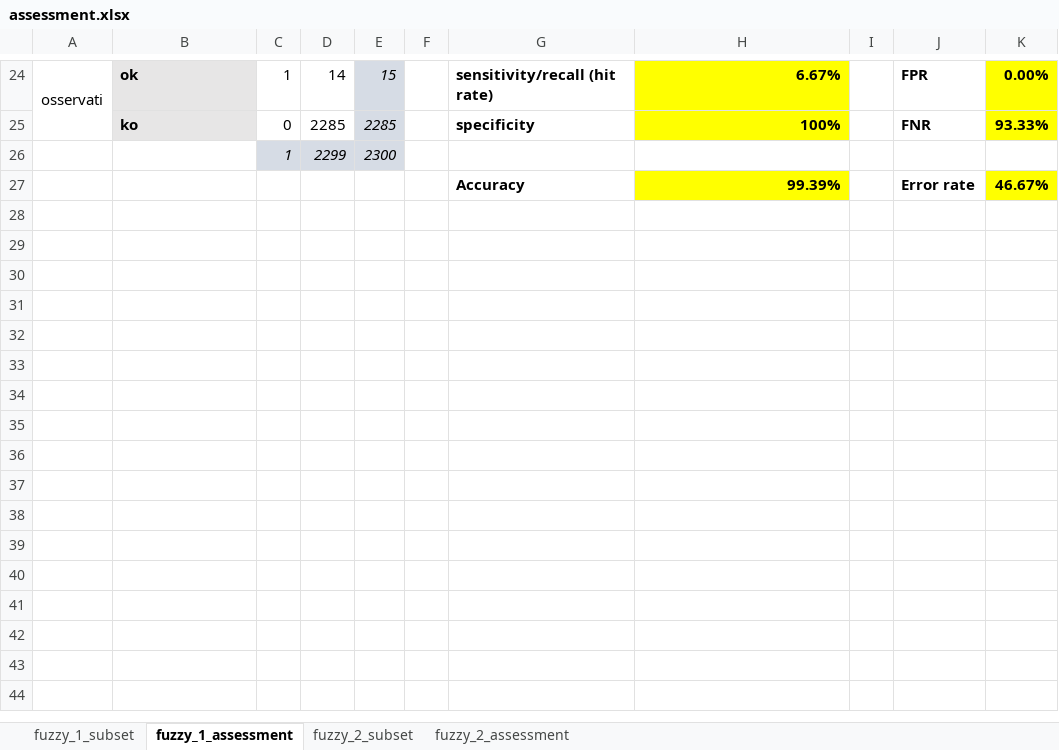
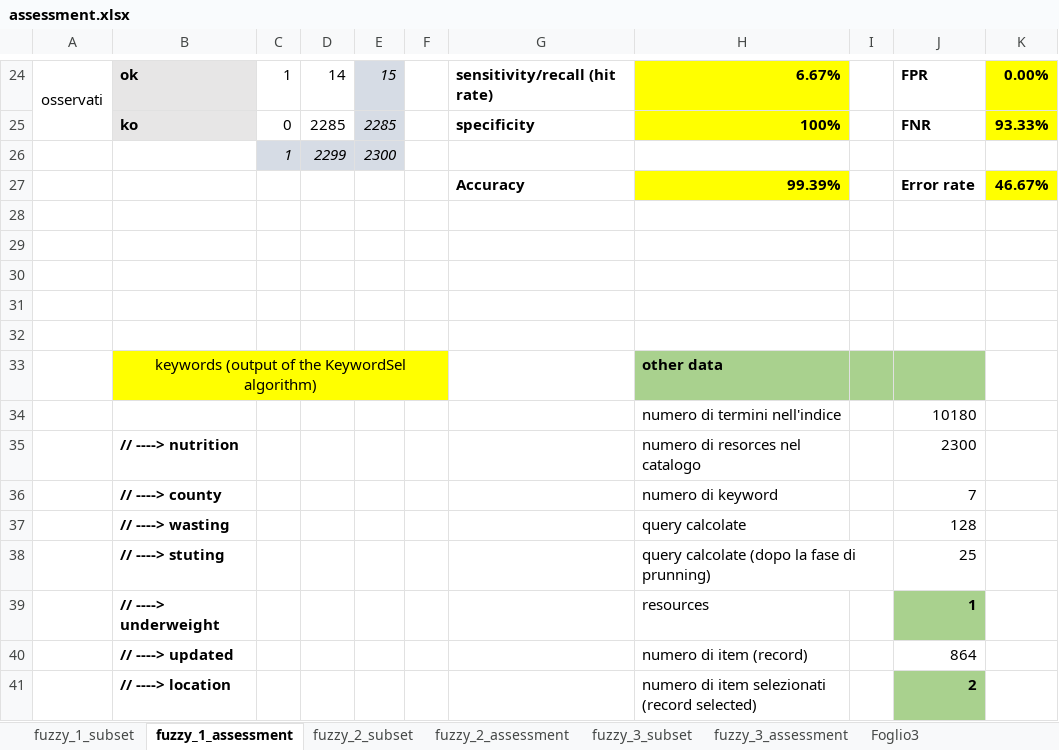
Before and after one commit to HammerProject/HammerDataProject, an Excel workbook: hammer-colombo/fuzzy-examples/assessment.xlsx, sheet fuzzy_1_assessment, drawn as a sheet; only a part is shown, gaps mark what is left out; values as stored, in another font and other column widths than the file's, no borders; the diff names each change by its address in the sheet, - before the commit and + after, or states it on an @@ line.

Commit message:
assessment

```diff
--- a/hammer-colombo/fuzzy-examples/assessment.xlsx (sheet fuzzy_1_assessment)
+++ b/hammer-colombo/fuzzy-examples/assessment.xlsx (sheet fuzzy_1_assessment)
+sheet tab: fuzzy_3_subset
+sheet tab: fuzzy_3_assessment
+sheet tab: Foglio3
+row 28: (empty)
+row 29: (empty)
+row 30: (empty)
+row 31: (empty)
+row 32: (empty)
+row 33:  | keywords (output of the KeywordSel algorithm) |  |  |  |  |  | other data
+row 34:  |  |  |  |  |  |  | numero di termini nell'indice |  | 10180
+row 35:  | // ----> nutrition |  |  |  |  |  | numero di resorces nel catalogo |  | 2300
+row 36:  | // ----> county |  |  |  |  |  | numero di keyword |  | 7
+row 37:  | // ----> wasting |  |  |  |  |  | query calcolate |  | 128
+row 38:  | // ----> stuting |  |  |  |  |  | query calcolate (dopo la fase di prunning) |  | 25
+row 39:  | // ----> underweight |  |  |  |  |  | resources |  | 1
+row 40:  | // ----> updated |  |  |  |  |  | numero di item (record) |  | 864
+row 41:  | // ----> location |  |  |  |  |  | numero di item selezionati (record selected) |  | 2
```
Also changed, not shown: sheet fuzzy_2_assessment, 2 other files.
